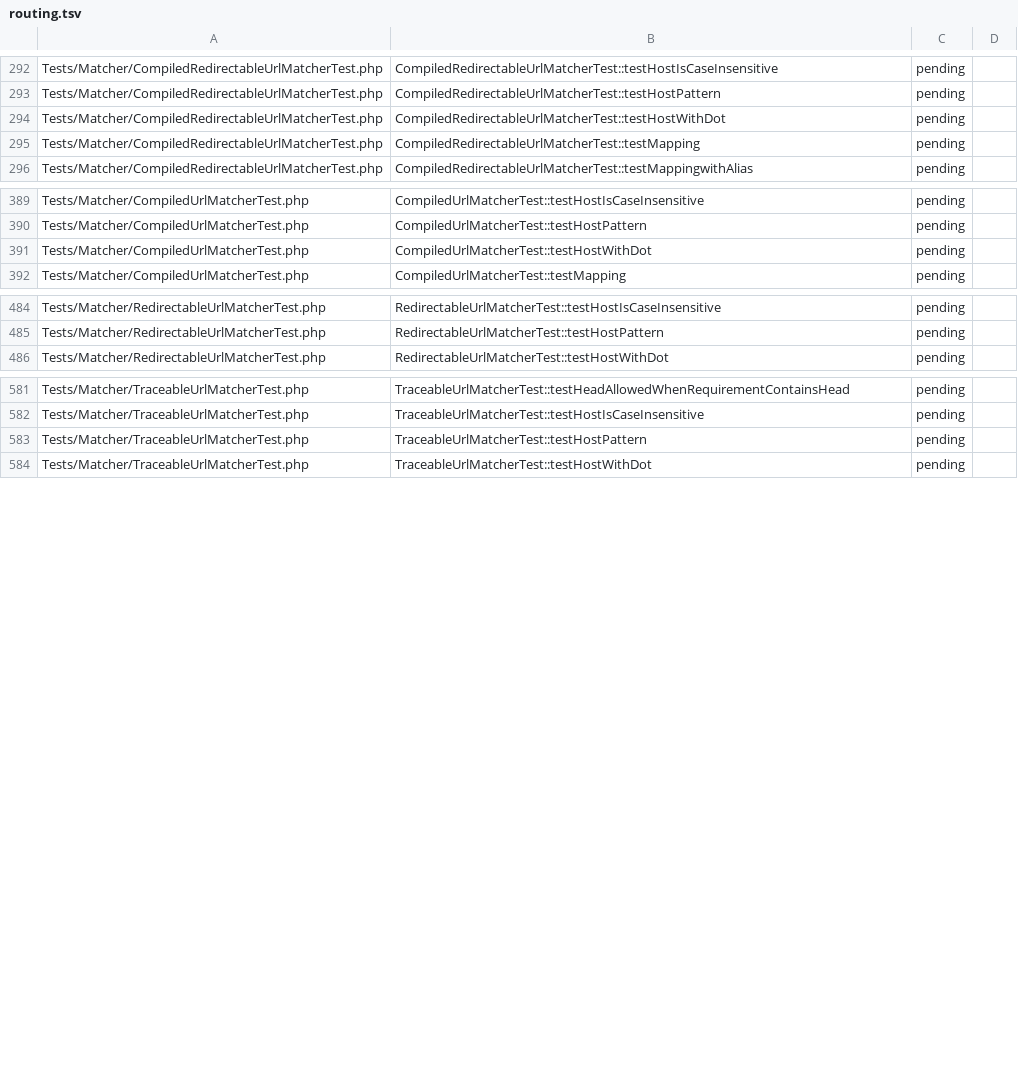
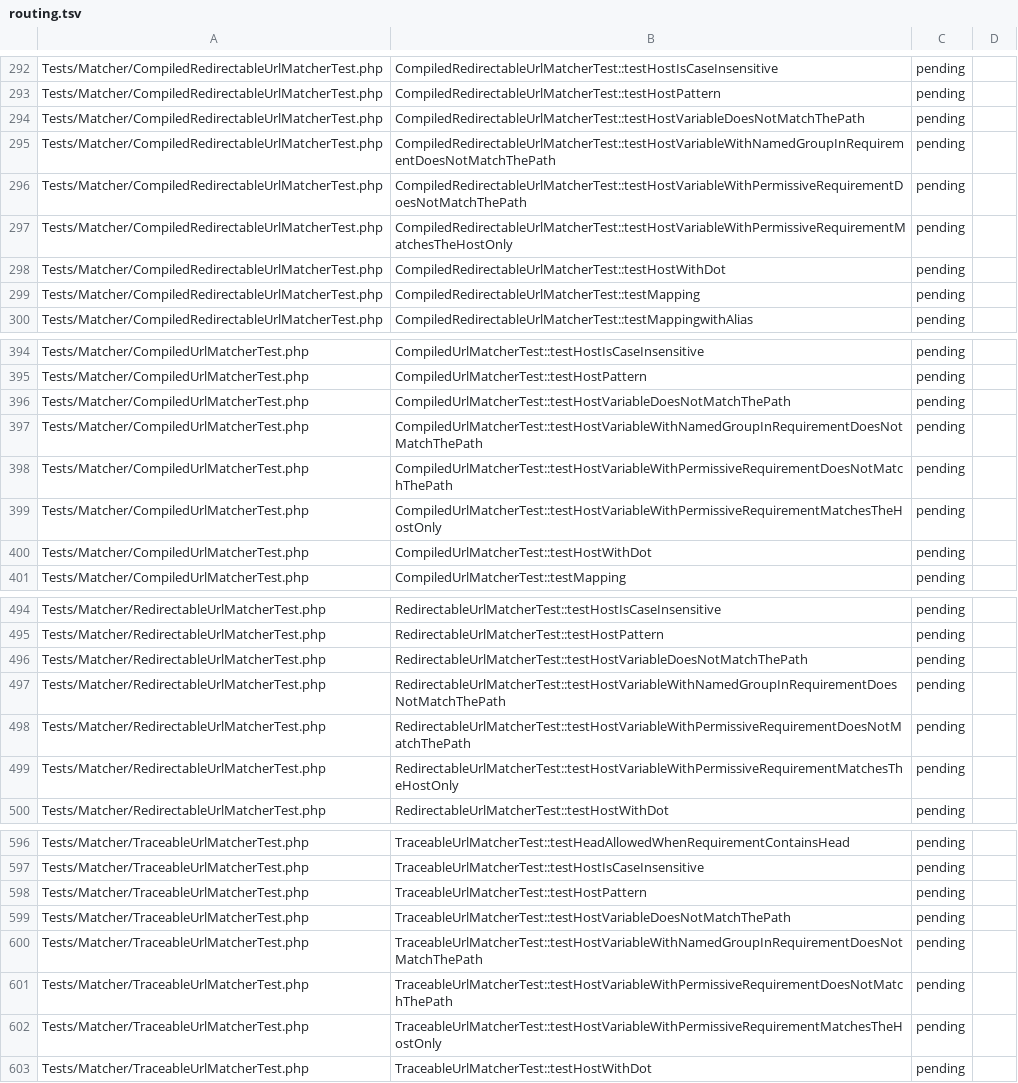
Before and after one commit to D-Nations/symfony-rs, a TSV file: parity/symfony/routing.tsv, drawn as a sheet; only a part is shown, gaps mark what is left out; the diff covers the shown part only.

```diff
--- a/parity/symfony/routing.tsv
+++ b/parity/symfony/routing.tsv
@@ -293,2 +293,6 @@ Tests/Matcher/CompiledRedirectableUrlMatcherTest.php	CompiledRedirectableUrlMatc
 Tests/Matcher/CompiledRedirectableUrlMatcherTest.php	CompiledRedirectableUrlMatcherTest::testHostPattern	pending	
+Tests/Matcher/CompiledRedirectableUrlMatcherTest.php	CompiledRedirectableUrlMatcherTest::testHostVariableDoesNotMatchThePath	pending	
+Tests/Matcher/CompiledRedirectableUrlMatcherTest.php	CompiledRedirectableUrlMatcherTest::testHostVariableWithNamedGroupInRequirementDoesNotMatchThePath	pending	
+Tests/Matcher/CompiledRedirectableUrlMatcherTest.php	CompiledRedirectableUrlMatcherTest::testHostVariableWithPermissiveRequirementDoesNotMatchThePath	pending	
+Tests/Matcher/CompiledRedirectableUrlMatcherTest.php	CompiledRedirectableUrlMatcherTest::testHostVariableWithPermissiveRequirementMatchesTheHostOnly	pending	
 Tests/Matcher/CompiledRedirectableUrlMatcherTest.php	CompiledRedirectableUrlMatcherTest::testHostWithDot	pending	
@@ -390,2 +395,6 @@ Tests/Matcher/CompiledUrlMatcherTest.php	CompiledUrlMatcherTest::testHostIsCaseI
 Tests/Matcher/CompiledUrlMatcherTest.php	CompiledUrlMatcherTest::testHostPattern	pending	
+Tests/Matcher/CompiledUrlMatcherTest.php	CompiledUrlMatcherTest::testHostVariableDoesNotMatchThePath	pending	
+Tests/Matcher/CompiledUrlMatcherTest.php	CompiledUrlMatcherTest::testHostVariableWithNamedGroupInRequirementDoesNotMatchThePath	pending	
+Tests/Matcher/CompiledUrlMatcherTest.php	CompiledUrlMatcherTest::testHostVariableWithPermissiveRequirementDoesNotMatchThePath	pending	
+Tests/Matcher/CompiledUrlMatcherTest.php	CompiledUrlMatcherTest::testHostVariableWithPermissiveRequirementMatchesTheHostOnly	pending	
 Tests/Matcher/CompiledUrlMatcherTest.php	CompiledUrlMatcherTest::testHostWithDot	pending	
@@ -485,2 +495,6 @@ Tests/Matcher/RedirectableUrlMatcherTest.php	RedirectableUrlMatcherTest::testHos
 Tests/Matcher/RedirectableUrlMatcherTest.php	RedirectableUrlMatcherTest::testHostPattern	pending	
+Tests/Matcher/RedirectableUrlMatcherTest.php	RedirectableUrlMatcherTest::testHostVariableDoesNotMatchThePath	pending	
+Tests/Matcher/RedirectableUrlMatcherTest.php	RedirectableUrlMatcherTest::testHostVariableWithNamedGroupInRequirementDoesNotMatchThePath	pending	
+Tests/Matcher/RedirectableUrlMatcherTest.php	RedirectableUrlMatcherTest::testHostVariableWithPermissiveRequirementDoesNotMatchThePath	pending	
+Tests/Matcher/RedirectableUrlMatcherTest.php	RedirectableUrlMatcherTest::testHostVariableWithPermissiveRequirementMatchesTheHostOnly	pending	
 Tests/Matcher/RedirectableUrlMatcherTest.php	RedirectableUrlMatcherTest::testHostWithDot	pending	
@@ -583,2 +598,6 @@ Tests/Matcher/TraceableUrlMatcherTest.php	TraceableUrlMatcherTest::testHostIsCas
 Tests/Matcher/TraceableUrlMatcherTest.php	TraceableUrlMatcherTest::testHostPattern	pending	
+Tests/Matcher/TraceableUrlMatcherTest.php	TraceableUrlMatcherTest::testHostVariableDoesNotMatchThePath	pending	
+Tests/Matcher/TraceableUrlMatcherTest.php	TraceableUrlMatcherTest::testHostVariableWithNamedGroupInRequirementDoesNotMatchThePath	pending	
+Tests/Matcher/TraceableUrlMatcherTest.php	TraceableUrlMatcherTest::testHostVariableWithPermissiveRequirementDoesNotMatchThePath	pending	
+Tests/Matcher/TraceableUrlMatcherTest.php	TraceableUrlMatcherTest::testHostVariableWithPermissiveRequirementMatchesTheHostOnly	pending	
 Tests/Matcher/TraceableUrlMatcherTest.php	TraceableUrlMatcherTest::testHostWithDot	pending	
```
Also changed, not shown: 9 added rows and 1 edited cell elsewhere in this file, parity/packages.tsv, parity/symfony/http-foundation.tsv, 5 other files.
